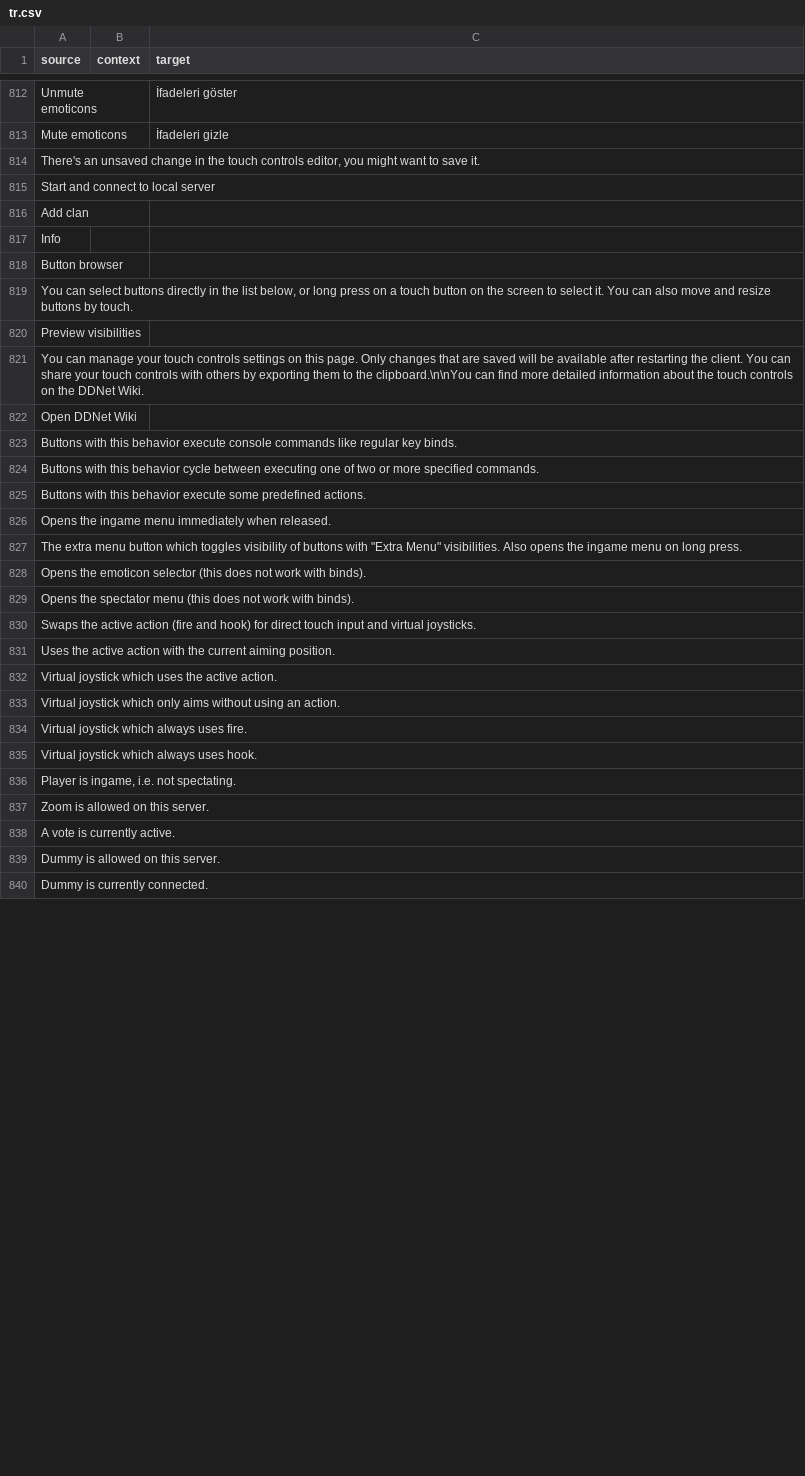
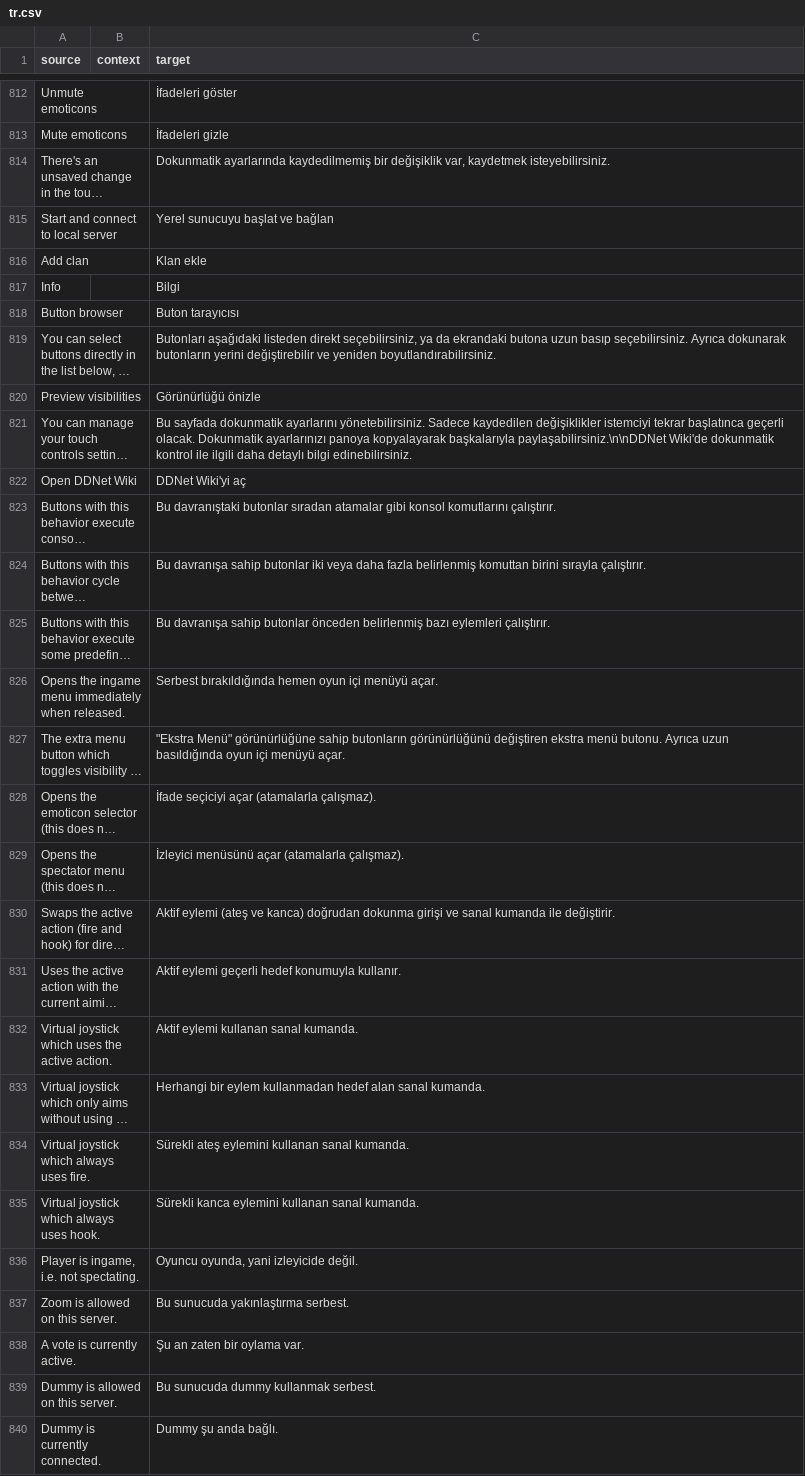
Before and after one commit to ddnet/ddnet-translations, a CSV file: ddnet/tr.csv, drawn as a sheet; only a part is shown, gaps mark what is left out; long unchanged cells end in …; the diff covers the shown part only; the diff names each change by its address in the sheet, - before the commit and + after, or states it on an @@ line.

Commit message:
Translated using Weblate (Turkish)
Currently translated at 100.0% (842 of 842 strings)

Translation: DDNet/DDNet
Translate-URL: https://hosted.weblate.org/projects/ddnet/ddnet/tr/

```diff
--- a/ddnet/tr.csv
+++ b/ddnet/tr.csv
-C814 (target): (empty)
+C814 (target): Dokunmatik ayarlarında kaydedilmemiş bir değişiklik var, kaydetmek isteyebilirsiniz.
-C815 (target): (empty)
+C815 (target): Yerel sunucuyu başlat ve bağlan
-C816 (target): (empty)
+C816 (target): Klan ekle
-C817 (target): (empty)
+C817 (target): Bilgi
-C818 (target): (empty)
+C818 (target): Buton tarayıcısı
-C819 (target): (empty)
+C819 (target): Butonları aşağıdaki listeden direkt seçebilirsiniz, ya da ekrandaki butona uzun basıp seçebilirsiniz. Ayrıca dokunarak butonların yerini değiştirebilir ve yeniden boyutlandırabilirsiniz.
-C820 (target): (empty)
+C820 (target): Görünürlüğü önizle
-C821 (target): (empty)
+C821 (target): Bu sayfada dokunmatik ayarlarını yönetebilirsiniz. Sadece kaydedilen değişiklikler istemciyi tekrar başlatınca geçerli olacak. Dokunmatik ayarlarınızı panoya kopyalayarak başkalarıyla paylaşabilirsiniz.\n\nDDNet Wiki'de dokunmatik kontrol ile ilgili daha detaylı bilgi edinebilirsiniz.
-C822 (target): (empty)
+C822 (target): DDNet Wiki'yi aç
-C823 (target): (empty)
+C823 (target): Bu davranıştaki butonlar sıradan atamalar gibi konsol komutlarını çalıştırır.
-C824 (target): (empty)
+C824 (target): Bu davranışa sahip butonlar iki veya daha fazla belirlenmiş komuttan birini sırayla çalıştırır.
-C825 (target): (empty)
+C825 (target): Bu davranışa sahip butonlar önceden belirlenmiş bazı eylemleri çalıştırır.
-C826 (target): (empty)
+C826 (target): Serbest bırakıldığında hemen oyun içi menüyü açar.
-C827 (target): (empty)
+C827 (target): "Ekstra Menü" görünürlüğüne sahip butonların görünürlüğünü değiştiren ekstra menü butonu. Ayrıca uzun basıldığında oyun içi menüyü açar.
-C828 (target): (empty)
+C828 (target): İfade seçiciyi açar (atamalarla çalışmaz).
-C829 (target): (empty)
+C829 (target): İzleyici menüsünü açar (atamalarla çalışmaz).
-C830 (target): (empty)
+C830 (target): Aktif eylemi (ateş ve kanca) doğrudan dokunma girişi ve sanal kumanda ile değiştirir.
-C831 (target): (empty)
+C831 (target): Aktif eylemi geçerli hedef konumuyla kullanır.
-C832 (target): (empty)
+C832 (target): Aktif eylemi kullanan sanal kumanda.
-C833 (target): (empty)
+C833 (target): Herhangi bir eylem kullanmadan hedef alan sanal kumanda.
-C834 (target): (empty)
+C834 (target): Sürekli ateş eylemini kullanan sanal kumanda.
-C835 (target): (empty)
+C835 (target): Sürekli kanca eylemini kullanan sanal kumanda.
-C836 (target): (empty)
+C836 (target): Oyuncu oyunda, yani izleyicide değil.
-C837 (target): (empty)
+C837 (target): Bu sunucuda yakınlaştırma serbest.
-C838 (target): (empty)
+C838 (target): Şu an zaten bir oylama var.
-C839 (target): (empty)
+C839 (target): Bu sunucuda dummy kullanmak serbest.
-C840 (target): (empty)
+C840 (target): Dummy şu anda bağlı.
```
Also changed, not shown: 3 edited cells elsewhere in this file.
